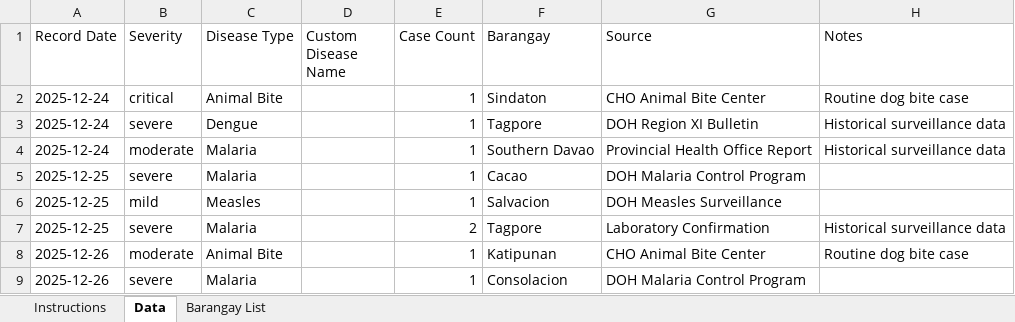
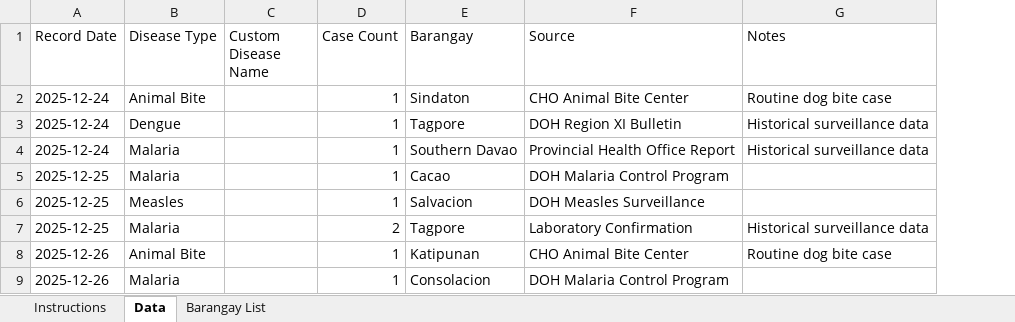
Before and after one commit to Pinoccchio/Health-Card-Go, an Excel workbook: public/templates/disease-historical-import-template.xlsx, sheet Data, drawn as a sheet; only a part is shown; values as stored, in another font and other column widths than the file's, no borders; the diff names each change by its address in the sheet, - before the commit and + after, or states it on an @@ line.

```diff
--- a/public/templates/disease-historical-import-template.xlsx (sheet Data)
+++ b/public/templates/disease-historical-import-template.xlsx (sheet Data)
-column B (Severity), rows 2-9: critical | severe | moderate | severe | mild | severe | moderate | severe
```
Also changed, not shown: 32 other files.
